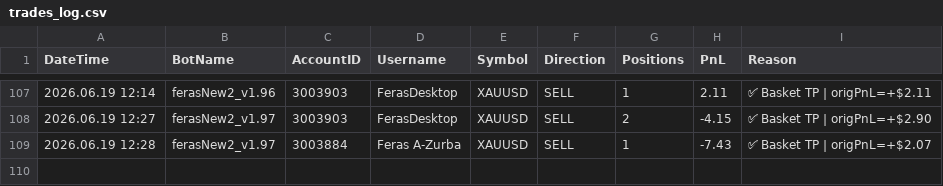
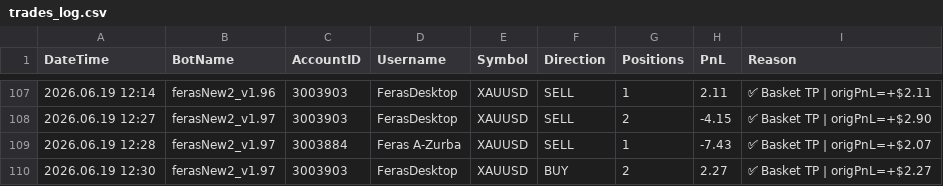
Before and after one commit to ffzurba/trading-signals, a CSV file: trades_log.csv, drawn as a sheet; only a part is shown, gaps mark what is left out; the diff names each change by its address in the sheet, - before the commit and + after, or states it on an @@ line.

Commit message:
Trade PnL=2.27 acc=3003903 2026.06.19 12:30

```diff
--- a/trades_log.csv
+++ b/trades_log.csv
+row 110: 2026.06.19 12:30 | ferasNew2_v1.97 | 3003903 | FerasDesktop | XAUUSD | BUY | 2 | 2.27 | ✅ Basket TP | origPnL=+$2.27
```
